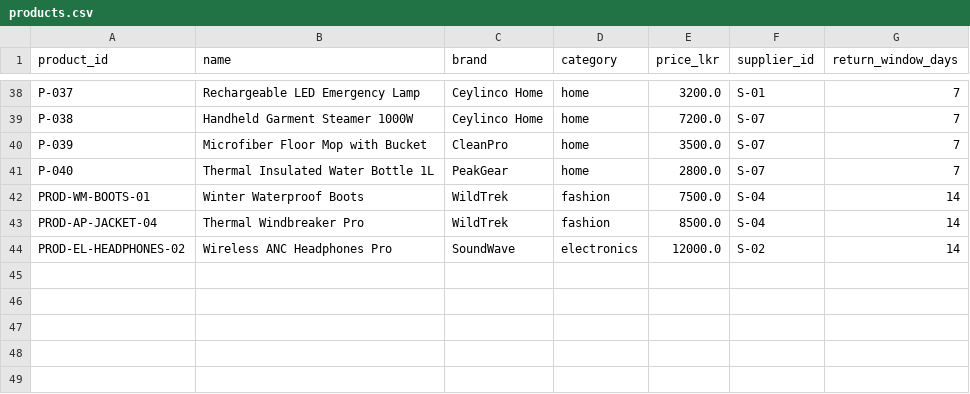
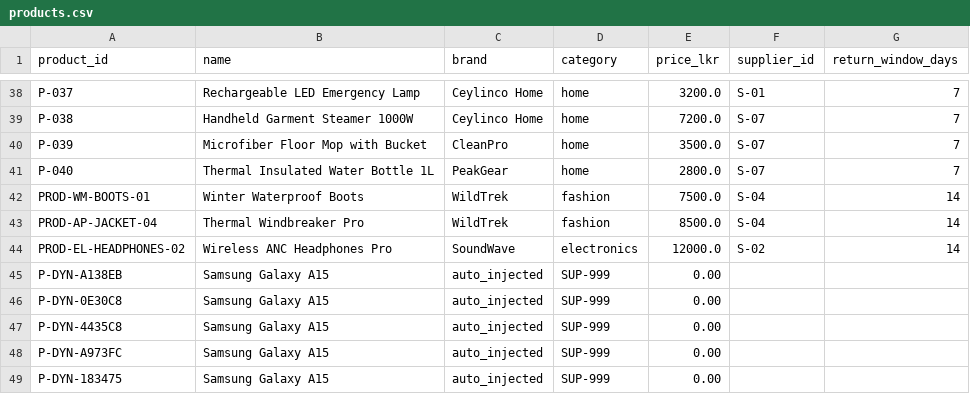
Before and after one commit to MuweenM/multi-agent-retail-system, a CSV file: data/catalog/products.csv, drawn as a sheet; only a part is shown, gaps mark what is left out; the diff names each change by its address in the sheet, - before the commit and + after, or states it on an @@ line.

Commit message:
Update intake pipeline and products catalog

```diff
--- a/data/catalog/products.csv
+++ b/data/catalog/products.csv
+row 45: P-DYN-A138EB | Samsung Galaxy A15 | auto_injected | SUP-999 | 0.00
+row 46: P-DYN-0E30C8 | Samsung Galaxy A15 | auto_injected | SUP-999 | 0.00
+row 47: P-DYN-4435C8 | Samsung Galaxy A15 | auto_injected | SUP-999 | 0.00
+row 48: P-DYN-A973FC | Samsung Galaxy A15 | auto_injected | SUP-999 | 0.00
+row 49: P-DYN-183475 | Samsung Galaxy A15 | auto_injected | SUP-999 | 0.00
```
Also changed, not shown: 1 other file.
